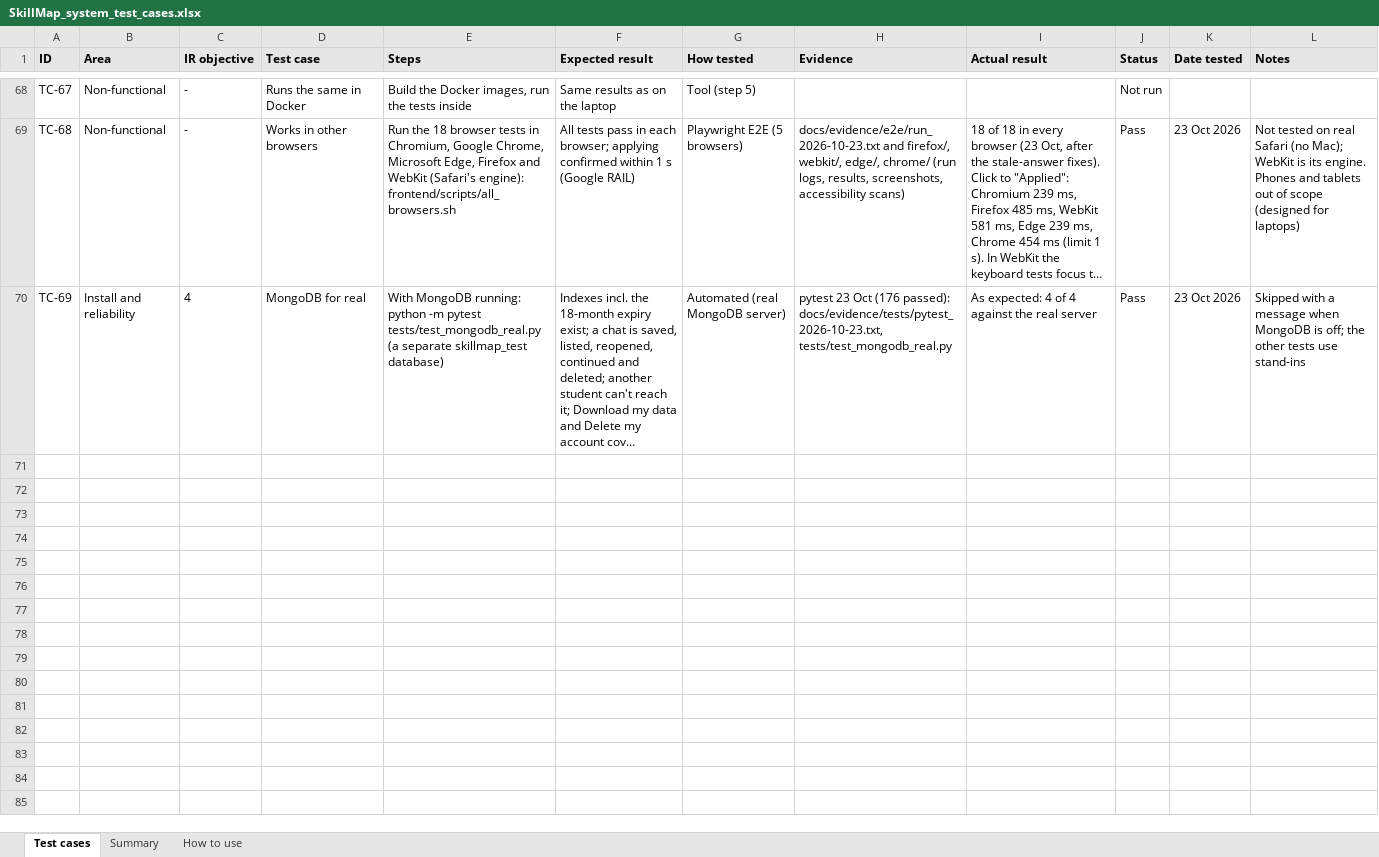
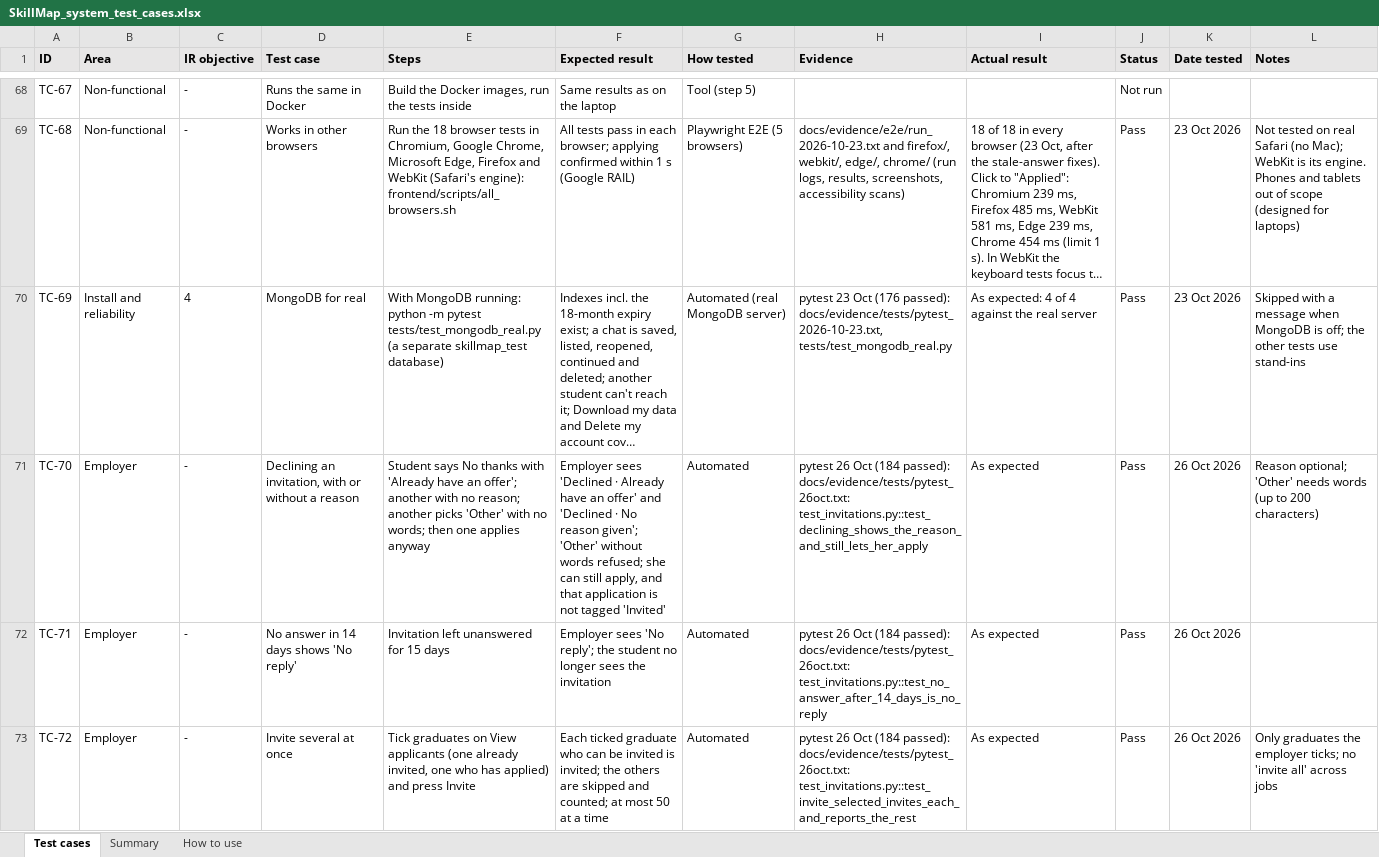
Before and after one commit to Ling2609/fyp-skill-map, an Excel workbook: docs/testing/SkillMap_system_test_cases.xlsx, sheet Test cases, drawn as a sheet; only a part is shown, gaps mark what is left out; long unchanged cells end in …; values as stored, in another font and other column widths than the file's, no borders; charts and pictures and conditional formats not drawn; the diff covers the shown part only; the diff names each change by its address in the sheet, - before the commit and + after, or states it on an @@ line.

Commit message:
Test workbook: TC-37 rule, TC-43 evidence, new TC-70 to TC-74 (invitations, graduates order, restarting); Summary counts to row 100

```diff
--- a/docs/testing/SkillMap_system_test_cases.xlsx (sheet Test cases)
+++ b/docs/testing/SkillMap_system_test_cases.xlsx (sheet Test cases)
+row 71: TC-70 | Employer | - | Declining an invitation, with or without a reason | Student says No thanks with 'Already have an offer'; another with no reason; another picks 'Other' with no words; then one applies anyway | Employer sees 'Declined · Already have an offer' and 'Declined · No reason given'; 'Other' without words refused; she can still apply, and that application is not tagged 'Invited' | Automated | pytest 26 Oct (184 passed): docs/evidence/tests/pytest_26oct.txt: test_invitations.py::test_declining_shows_the_reason_and_still_lets_her_apply | As expected | Pass | 26 Oct 2026 | Reason optional; 'Other' needs words (up to 200 characters)
+row 72: TC-71 | Employer | - | No answer in 14 days shows 'No reply' | Invitation left unanswered for 15 days | Employer sees 'No reply'; the student no longer sees the invitation | Automated | pytest 26 Oct (184 passed): docs/evidence/tests/pytest_26oct.txt: test_invitations.py::test_no_answer_after_14_days_is_no_reply | As expected | Pass | 26 Oct 2026
+row 73: TC-72 | Employer | - | Invite several at once | Tick graduates on View applicants (one already invited, one who has applied) and press Invite | Each ticked graduate who can be invited is invited; the others are skipped and counted; at most 50 at a time | Automated | pytest 26 Oct (184 passed): docs/evidence/tests/pytest_26oct.txt: test_invitations.py::test_invite_selected_invites_each_and_reports_the_rest | As expected | Pass | 26 Oct 2026 | Only graduates the employer ticks; no 'invite all' across jobs
```
Also changed, not shown: 2 added rows and 7 edited cells elsewhere in this sheet, sheet Summary, sheet How to use, charts or pictures.
